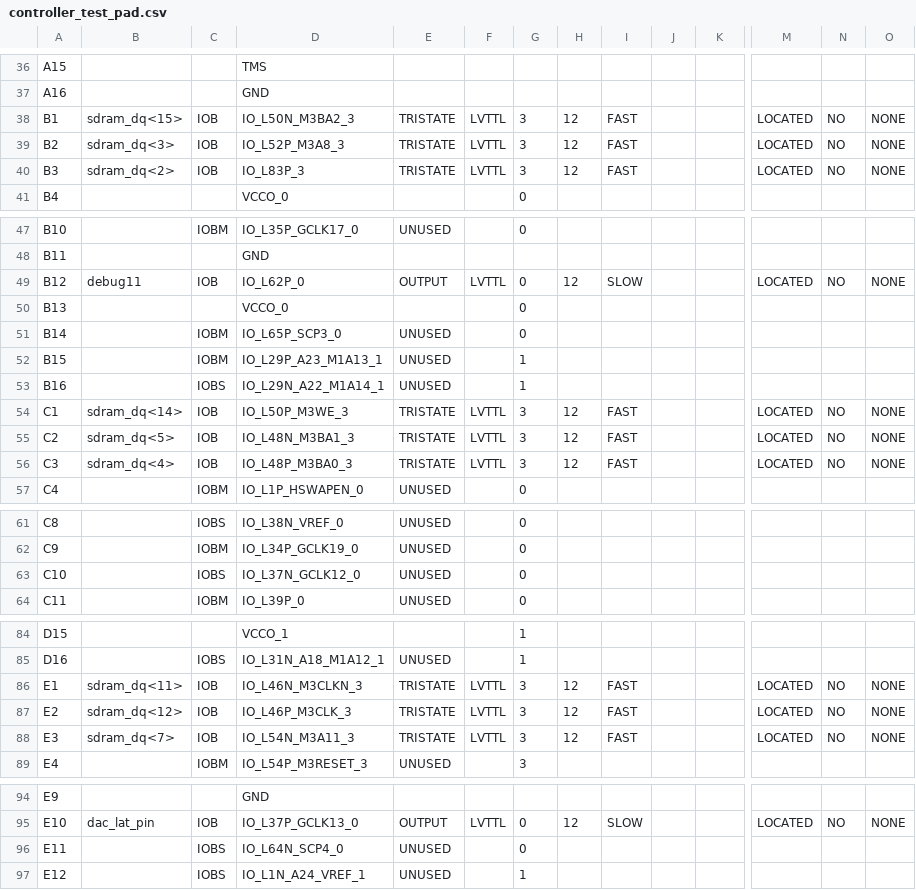
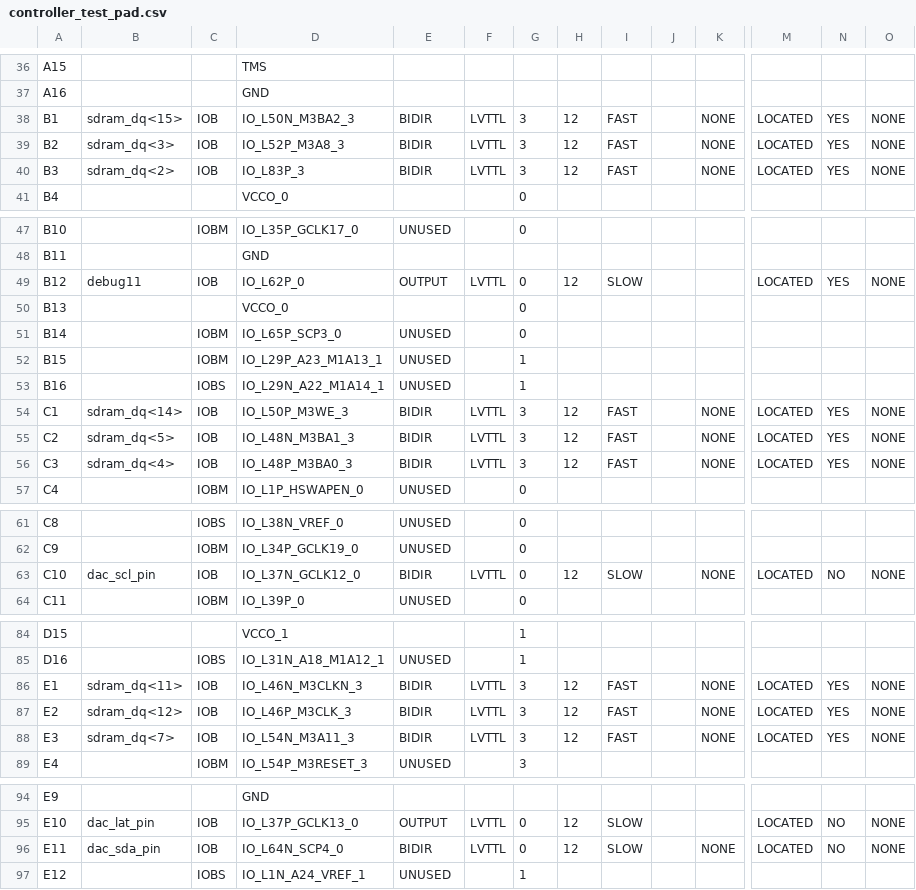
Before and after one commit to robertoalcantara/Ripeto, a CSV file: controller_test_pad.csv, drawn as a sheet; only a part is shown, gaps mark what is left out; the diff covers the shown part only; the diff names each change by its address in the sheet, - before the commit and + after, or states it on an @@ line.

```diff
--- a/controller_test_pad.csv
+++ b/controller_test_pad.csv
-E38:E40: TRISTATE
+E38:E40: BIDIR
-K38:K40: (empty)
+K38:K40: NONE
-N38:N40: NO
+N38:N40: YES
-N49: NO
+N49: YES
-E54:E56: TRISTATE
+E54:E56: BIDIR
-K54:K56: (empty)
+K54:K56: NONE
-N54:N56: NO
+N54:N56: YES
-B63: (empty)
+B63: dac_scl_pin
-C63: IOBS
+C63: IOB
-E63: UNUSED
+E63: BIDIR
-F63: (empty)
+F63: LVTTL
-H63: (empty)
+H63: 12
-I63: (empty)
+I63: SLOW
-K63: (empty)
+K63: NONE
-M63: (empty)
+M63: LOCATED
-N63: (empty)
+N63: NO
-O63: (empty)
+O63: NONE
-E86:E88: TRISTATE
+E86:E88: BIDIR
-K86:K88: (empty)
+K86:K88: NONE
-N86:N88: NO
+N86:N88: YES
-B96: (empty)
+B96: dac_sda_pin
-C96: IOBS
+C96: IOB
-E96: UNUSED
+E96: BIDIR
-F96: (empty)
+F96: LVTTL
-H96: (empty)
+H96: 12
-I96: (empty)
+I96: SLOW
-K96: (empty)
+K96: NONE
-M96: (empty)
+M96: LOCATED
-N96: (empty)
+N96: NO
-O96: (empty)
+O96: NONE
```
Also changed, not shown: 36 edited cells elsewhere in this file, 4 other files.
